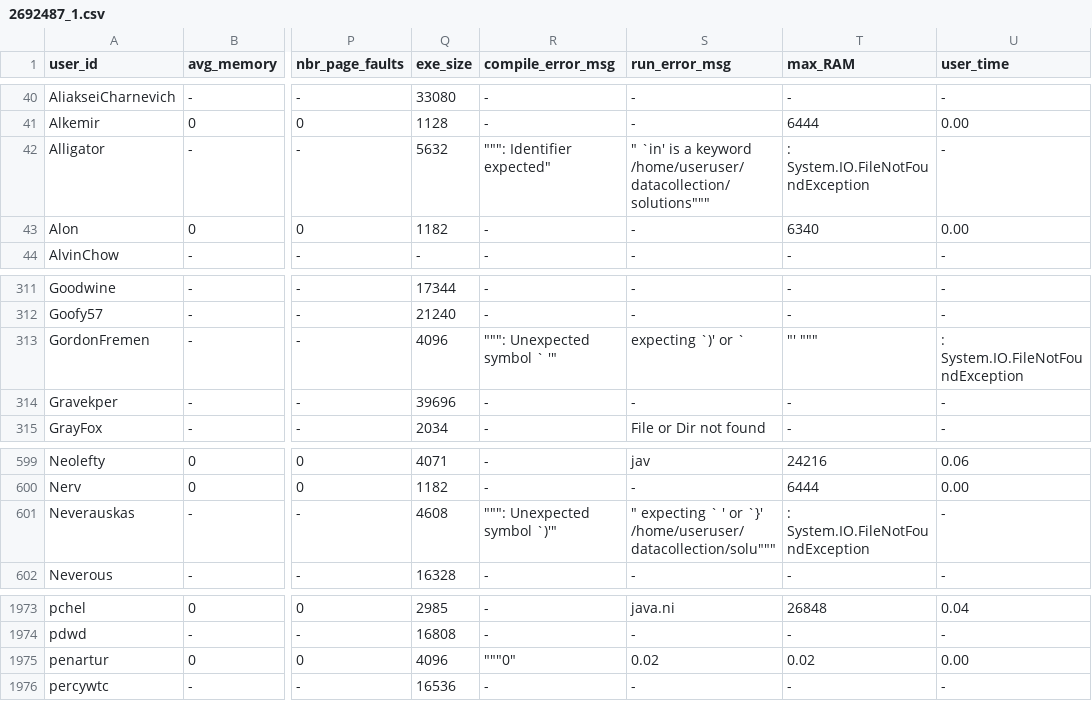
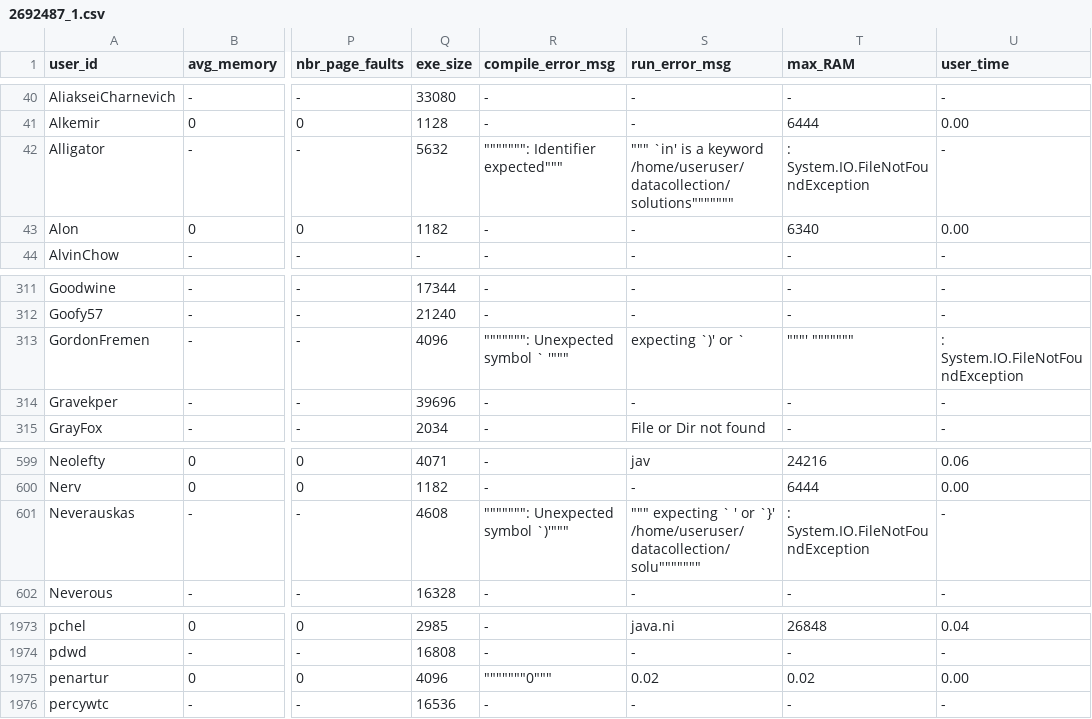
Before and after one commit to emmawestman/GCJ-backup, a CSV file: 2692487_1.csv, drawn as a sheet; only a part is shown, gaps mark what is left out; the diff names each change by its address in the sheet, - before the commit and + after, or states it on an @@ line.

Commit message:
compiled

```diff
--- a/2692487_1.csv
+++ b/2692487_1.csv
-R42 (compile_error_msg): """: Identifier expected"
+R42 (compile_error_msg): """"""": Identifier expected"""
-S42 (run_error_msg): " `in' is a keyword /home/useruser/datacollection/solutions"""
+S42 (run_error_msg): """ `in' is a keyword /home/useruser/datacollection/solutions"""""""
-R313 (compile_error_msg): """: Unexpected symbol ` '"
+R313 (compile_error_msg): """"""": Unexpected symbol ` '"""
-T313 (max_RAM): "' """
+T313 (max_RAM): """' """""""
-R601 (compile_error_msg): """: Unexpected symbol `)'"
+R601 (compile_error_msg): """"""": Unexpected symbol `)'"""
-S601 (run_error_msg): " expecting ` ' or `}' /home/useruser/datacollection/solu"""
+S601 (run_error_msg): """ expecting ` ' or `}' /home/useruser/datacollection/solu"""""""
-R1975 (compile_error_msg): """0"
+R1975 (compile_error_msg): """""""0"""
```
Also changed, not shown: 1 other file.
